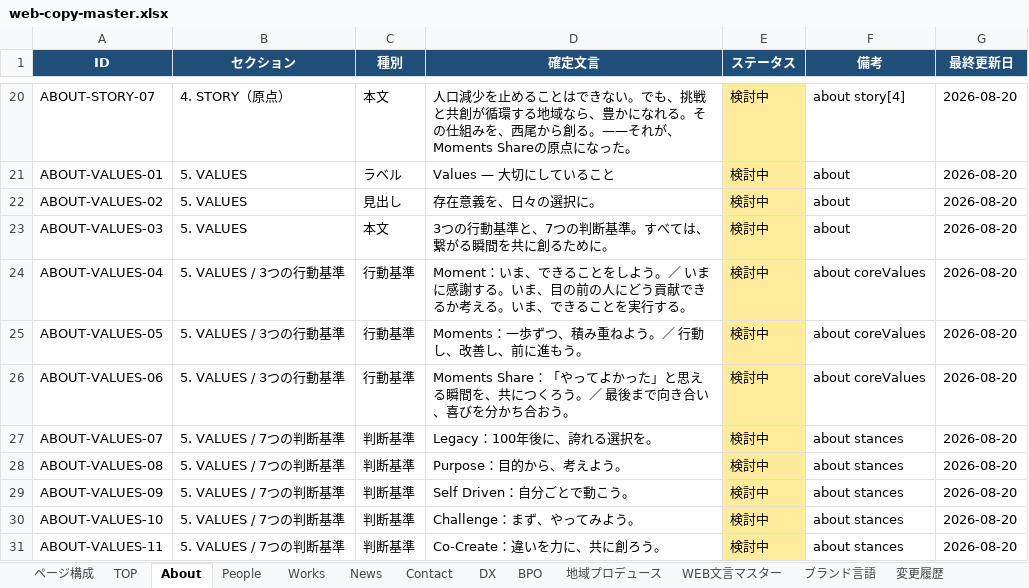
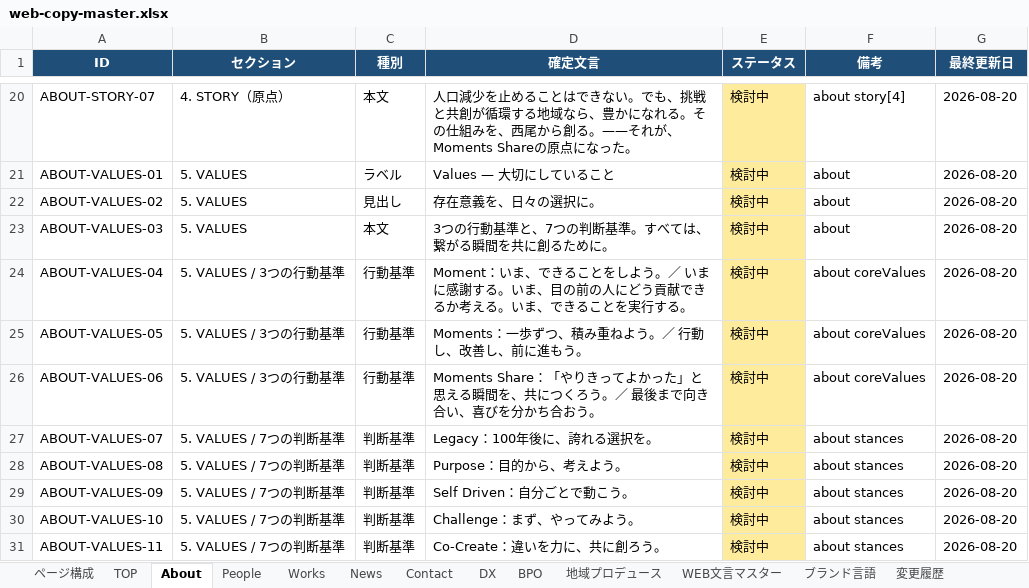
Before and after one commit to Moments-Share/moments-share-web, an Excel workbook: docs/web-copy-master.xlsx, sheet About, drawn as a sheet; only a part is shown, gaps mark what is left out; values as stored, in another font and other column widths than the file's, no borders; the diff names each change by its address in the sheet, - before the commit and + after, or states it on an @@ line.

```diff
--- a/docs/web-copy-master.xlsx (sheet About)
+++ b/docs/web-copy-master.xlsx (sheet About)
-D26 (確定文言): …Share：「やってよか…
+D26 (確定文言): …Share：「やりきってよか…
```
Also changed, not shown: sheet 変更履歴, sheet WEB文言マスター, 2 other files.
